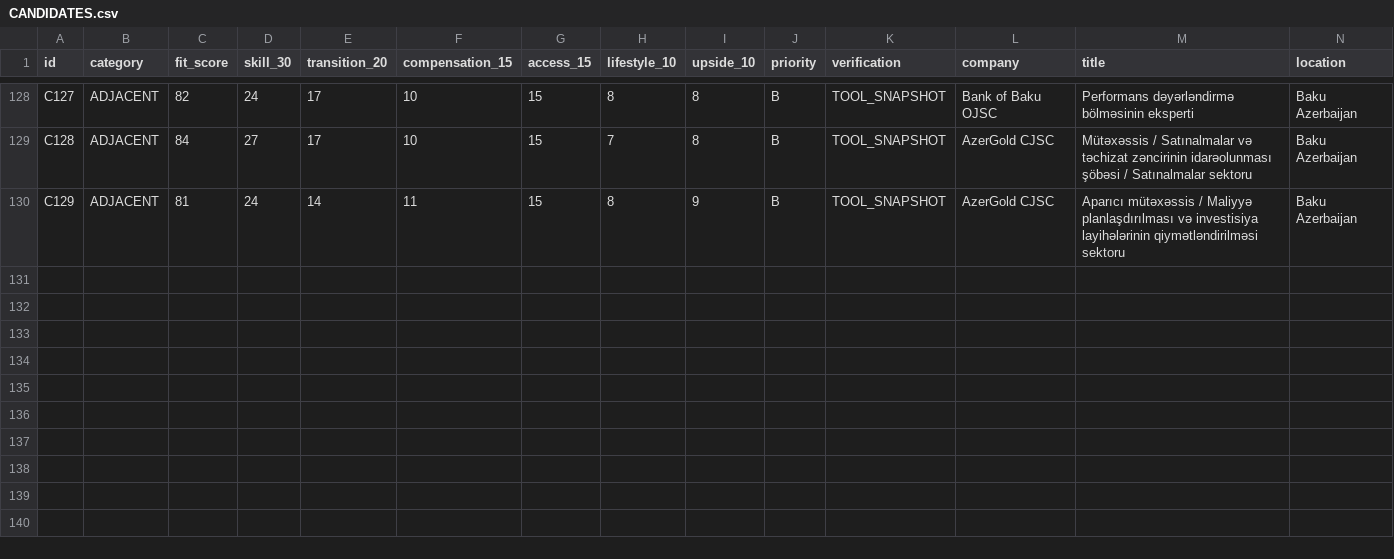
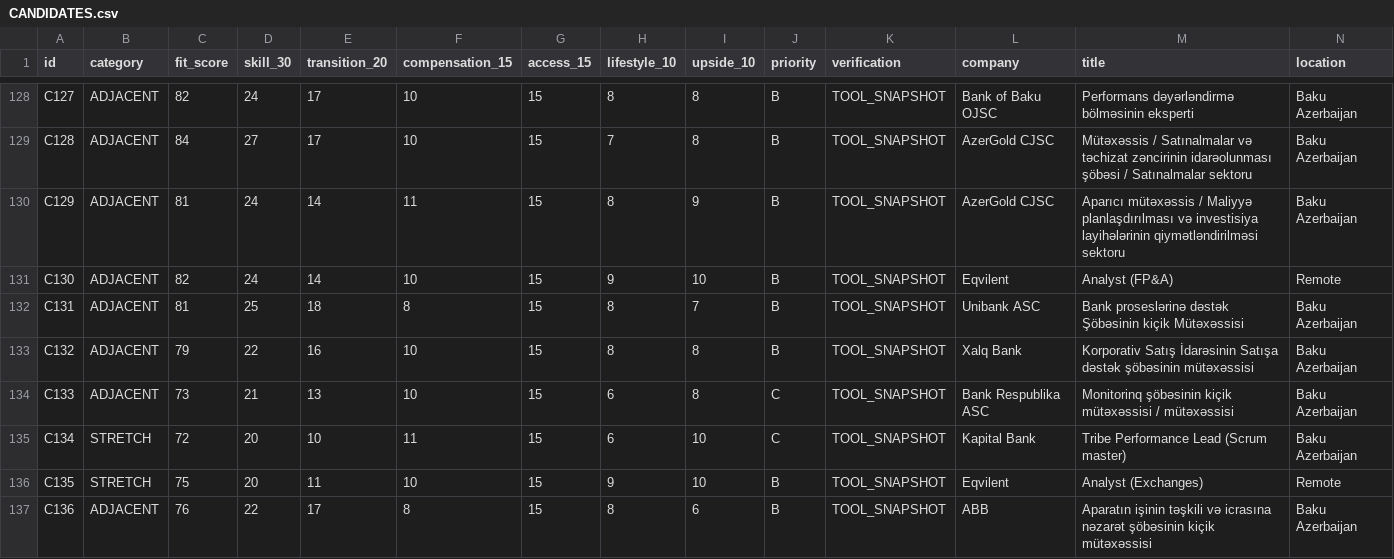
Before and after one commit to Mikayilzade/Mikayilzade-job-search, a CSV file: CANDIDATES.csv, drawn as a sheet; only a part is shown, gaps mark what is left out; rows hold the shown columns only; the diff names each change by its address in the sheet, - before the commit and + after, or states it on an @@ line.

Commit message:
Add seven job-search candidates from autonomous run

```diff
--- a/CANDIDATES.csv
+++ b/CANDIDATES.csv
+row 131: C130 | ADJACENT | 82 | 24 | 14 | 10 | 15 | 9 | 10 | B | TOOL_SNAPSHOT | Eqvilent | Analyst (FP&A) | Remote
+row 132: C131 | ADJACENT | 81 | 25 | 18 | 8 | 15 | 8 | 7 | B | TOOL_SNAPSHOT | Unibank ASC | Bank proseslərinə dəstək Şöbəsinin kiçik Mütəxəssisi | Baku Azerbaijan
+row 133: C132 | ADJACENT | 79 | 22 | 16 | 10 | 15 | 8 | 8 | B | TOOL_SNAPSHOT | Xalq Bank | Korporativ Satış İdarəsinin Satışa dəstək şöbəsinin mütəxəssisi | Baku Azerbaijan
+row 134: C133 | ADJACENT | 73 | 21 | 13 | 10 | 15 | 6 | 8 | C | TOOL_SNAPSHOT | Bank Respublika ASC | Monitorinq şöbəsinin kiçik mütəxəssisi / mütəxəssisi | Baku Azerbaijan
+row 135: C134 | STRETCH | 72 | 20 | 10 | 11 | 15 | 6 | 10 | C | TOOL_SNAPSHOT | Kapital Bank | Tribe Performance Lead (Scrum master) | Baku Azerbaijan
+row 136: C135 | STRETCH | 75 | 20 | 11 | 10 | 15 | 9 | 10 | B | TOOL_SNAPSHOT | Eqvilent | Analyst (Exchanges) | Remote
+row 137: C136 | ADJACENT | 76 | 22 | 17 | 8 | 15 | 8 | 6 | B | TOOL_SNAPSHOT | ABB | Aparatın işinin təşkili və icrasına nəzarət şöbəsinin kiçik mütəxəssisi | Baku Azerbaijan
```
